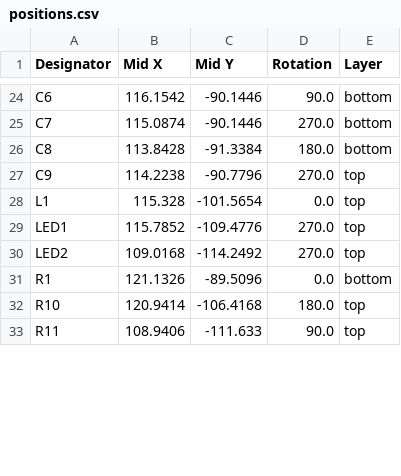
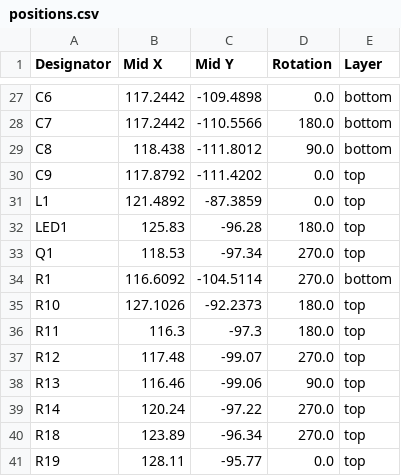
Before and after one commit to Max-Gulda/PulseBand_PCB, a CSV file: production/positions.csv, drawn as a sheet; only a part is shown, gaps mark what is left out; removed rows and columns are numbered as before the commit, all else as after; the diff covers the shown part only; the diff names each change by its address in the sheet, - before the commit and + after, or states it on an @@ line.

```diff
--- a/production/positions.csv
+++ b/production/positions.csv
-B27 (Mid X): 116.1542
+B27 (Mid X): 117.2442
-C27 (Mid Y): -90.1446
+C27 (Mid Y): -109.4898
-D27 (Rotation): 90.0
+D27 (Rotation): 0.0
-B28 (Mid X): 115.0874
+B28 (Mid X): 117.2442
-C28 (Mid Y): -90.1446
+C28 (Mid Y): -110.5566
-D28 (Rotation): 270.0
+D28 (Rotation): 180.0
-B29 (Mid X): 113.8428
+B29 (Mid X): 118.438
-C29 (Mid Y): -91.3384
+C29 (Mid Y): -111.8012
-D29 (Rotation): 180.0
+D29 (Rotation): 90.0
-B30 (Mid X): 114.2238
+B30 (Mid X): 117.8792
-C30 (Mid Y): -90.7796
+C30 (Mid Y): -111.4202
-D30 (Rotation): 270.0
+D30 (Rotation): 0.0
-B31 (Mid X): 115.328
+B31 (Mid X): 121.4892
-C31 (Mid Y): -101.5654
+C31 (Mid Y): -87.3859
-B32 (Mid X): 115.7852
+B32 (Mid X): 125.83
-C32 (Mid Y): -109.4776
+C32 (Mid Y): -96.28
-D32 (Rotation): 270.0
+D32 (Rotation): 180.0
-row 30: LED2 | 109.0168 | -114.2492 | 270.0 | top
+row 33: Q1 | 118.53 | -97.34 | 270.0 | top
-B34 (Mid X): 121.1326
+B34 (Mid X): 116.6092
-C34 (Mid Y): -89.5096
+C34 (Mid Y): -104.5114
-D34 (Rotation): 0.0
+D34 (Rotation): 270.0
-B35 (Mid X): 120.9414
+B35 (Mid X): 127.1026
-C35 (Mid Y): -106.4168
+C35 (Mid Y): -92.2373
-B36 (Mid X): 108.9406
+B36 (Mid X): 116.3
-C36 (Mid Y): -111.633
+C36 (Mid Y): -97.3
-D36 (Rotation): 90.0
+D36 (Rotation): 180.0
+row 37: R12 | 117.48 | -99.07 | 270.0 | top
+row 38: R13 | 116.46 | -99.06 | 90.0 | top
+row 39: R14 | 120.24 | -97.22 | 270.0 | top
+row 40: R18 | 123.89 | -96.34 | 270.0 | top
+row 41: R19 | 128.11 | -95.77 | 0.0 | top
```
Also changed, not shown: 5 added rows, 3 removed rows and 97 edited cells elsewhere in this file, production/bom.csv, production/designators.csv, 3 other files.
